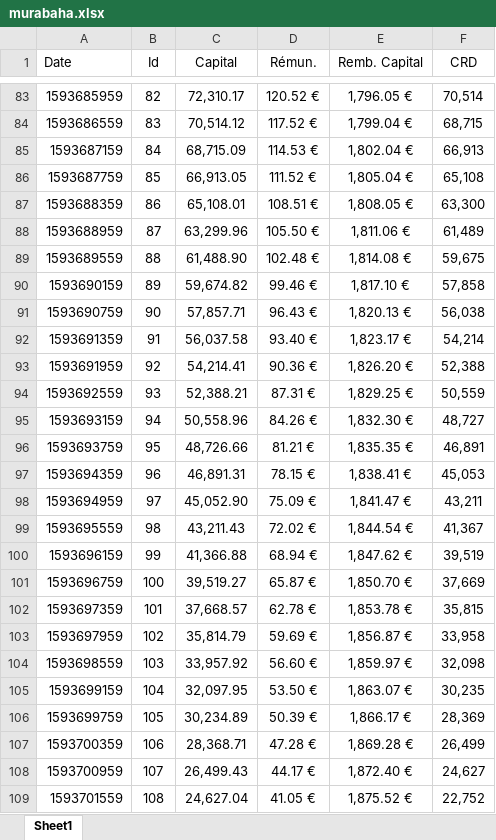
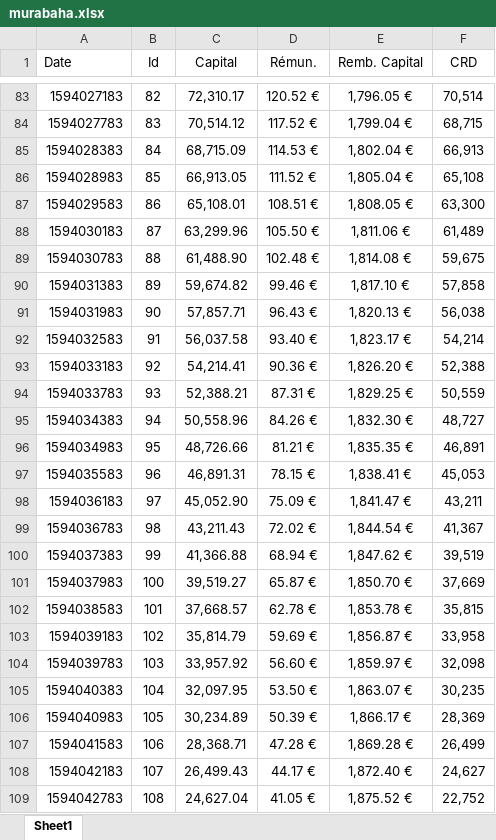
Before and after one commit to wshbair/sukuk-system, an Excel workbook: webApp/uploads/murabaha.xlsx, sheet Sheet1, drawn as a sheet; only a part is shown, gaps mark what is left out; values as stored, in another font and other column widths than the file's, no borders; the diff covers the shown part only; the diff names each change by its address in the sheet, - before the commit and + after, or states it on an @@ line.

```diff
--- a/webApp/uploads/murabaha.xlsx (sheet Sheet1)
+++ b/webApp/uploads/murabaha.xlsx (sheet Sheet1)
-A83 (Date): 1593685959
+A83 (Date): 1594027183
-A84 (Date): 1593686559
+A84 (Date): 1594027783
-A85 (Date): 1593687159
+A85 (Date): 1594028383
-A86 (Date): 1593687759
+A86 (Date): 1594028983
-A87 (Date): 1593688359
+A87 (Date): 1594029583
-A88 (Date): 1593688959
+A88 (Date): 1594030183
-A89 (Date): 1593689559
+A89 (Date): 1594030783
-A90 (Date): 1593690159
+A90 (Date): 1594031383
-A91 (Date): 1593690759
+A91 (Date): 1594031983
-A92 (Date): 1593691359
+A92 (Date): 1594032583
-A93 (Date): 1593691959
+A93 (Date): 1594033183
-A94 (Date): 1593692559
+A94 (Date): 1594033783
-A95 (Date): 1593693159
+A95 (Date): 1594034383
-A96 (Date): 1593693759
+A96 (Date): 1594034983
-A97 (Date): 1593694359
+A97 (Date): 1594035583
-A98 (Date): 1593694959
+A98 (Date): 1594036183
-A99 (Date): 1593695559
+A99 (Date): 1594036783
-A100 (Date): 1593696159
+A100 (Date): 1594037383
-A101 (Date): 1593696759
+A101 (Date): 1594037983
-A102 (Date): 1593697359
+A102 (Date): 1594038583
-A103 (Date): 1593697959
+A103 (Date): 1594039183
-A104 (Date): 1593698559
+A104 (Date): 1594039783
-A105 (Date): 1593699159
+A105 (Date): 1594040383
-A106 (Date): 1593699759
+A106 (Date): 1594040983
-A107 (Date): 1593700359
+A107 (Date): 1594041583
-A108 (Date): 1593700959
+A108 (Date): 1594042183
-A109 (Date): 1593701559
+A109 (Date): 1594042783
```
Also changed, not shown: 93 edited cells elsewhere in this sheet, webApp/coupons.xlsx, webApp/murabaha.xlsx, 12 other files.
